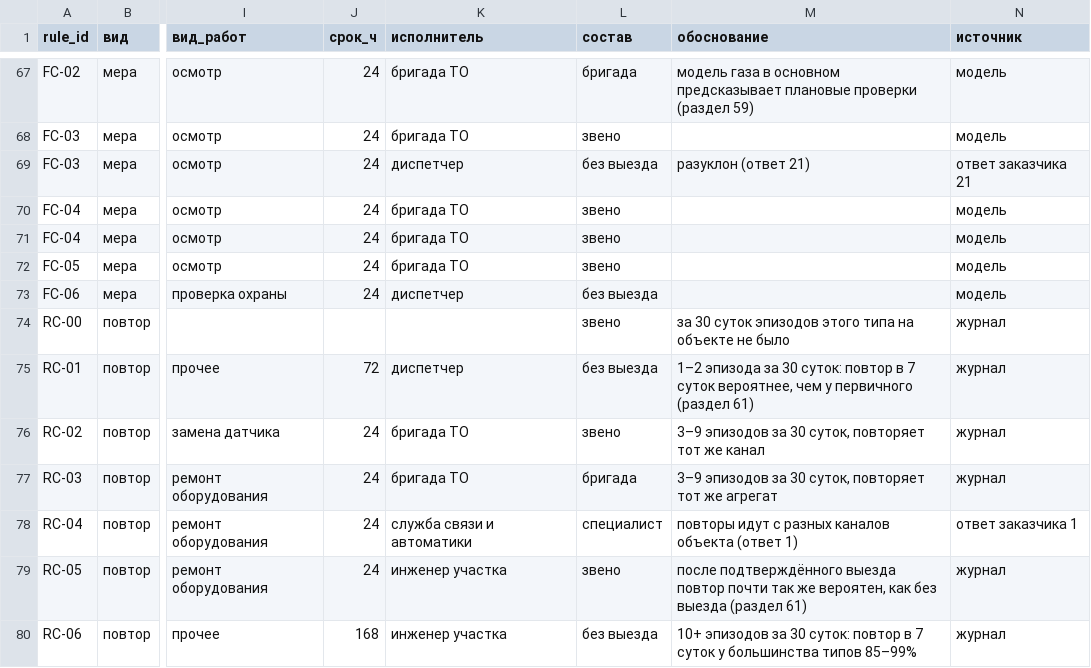
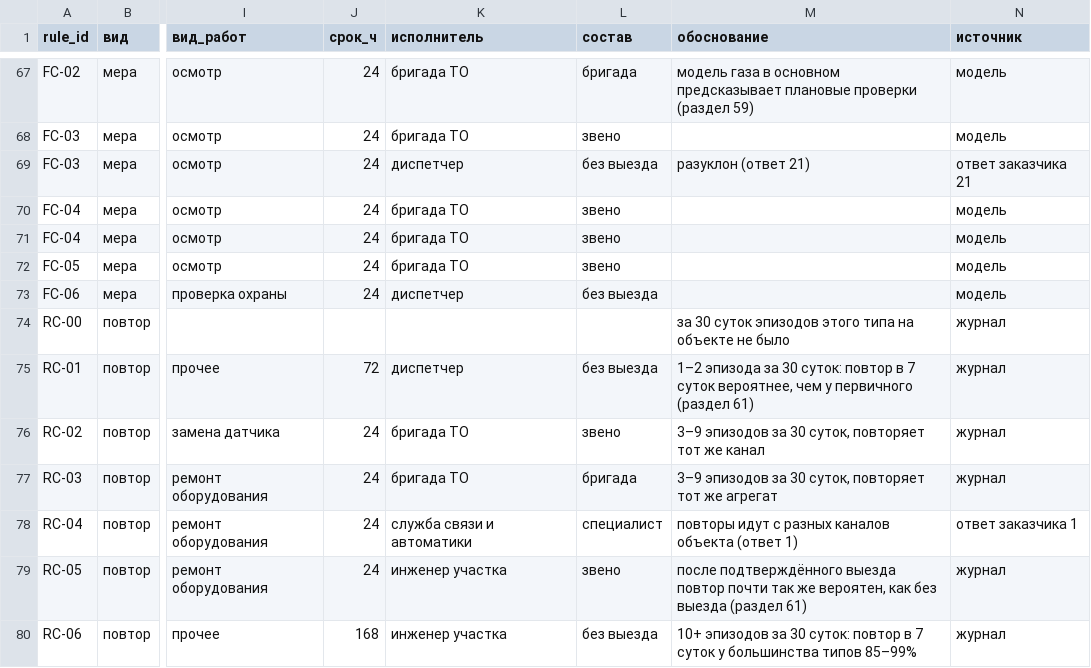
Before and after one commit to Think-Faster/Think-Faster, a CSV file: ML/settings/recommendations.csv, drawn as a sheet; only a part is shown, gaps mark what is left out; the diff names each change by its address in the sheet, - before the commit and + after, or states it on an @@ line.

```diff
--- a/ML/settings/recommendations.csv
+++ b/ML/settings/recommendations.csv
-L74 (состав): звено
+L74 (состав): (empty)
```
Also changed, not shown: 2 other files.
